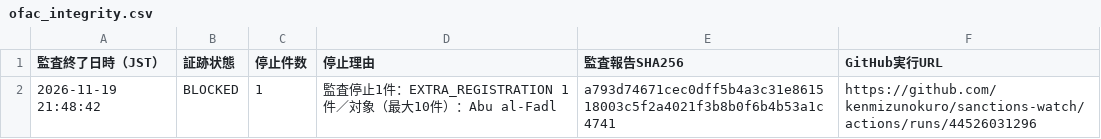
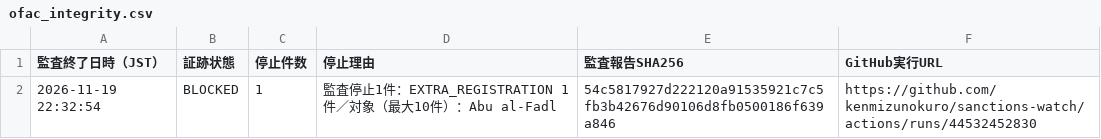
Before and after one commit to kenmizunokuro/sanctions-watch, a CSV file: data/dashboard/ofac_integrity.csv, drawn as a sheet.

```diff
--- a/data/dashboard/ofac_integrity.csv
+++ b/data/dashboard/ofac_integrity.csv
@@ -1,2 +1,2 @@
 監査終了日時（JST）,証跡状態,停止件数,停止理由,監査報告SHA256,GitHub実行URL
-2026-11-19 21:48:42,BLOCKED,1,監査停止1件：EXTRA_REGISTRATION 1件／対象（最大10件）：Abu al-Fadl,a793d74671cec0dff5b4a3c31e861518003c5f2a4021f3b8b0f6b4b53a1c4741,https://github.com/kenmizunokuro/sanctions-watch/actions/runs/44526031296
+2026-11-19 22:32:54,BLOCKED,1,監査停止1件：EXTRA_REGISTRATION 1件／対象（最大10件）：Abu al-Fadl,54c5817927d222120a91535921c7c5fb3b42676d90106d8fb0500186f639a846,https://github.com/kenmizunokuro/sanctions-watch/actions/runs/44532452830
```
Also changed, not shown: data/dashboard/status.csv, data/dashboard/status_detail.csv, 1 other file.
